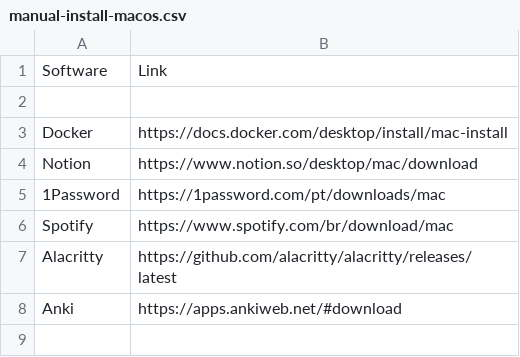
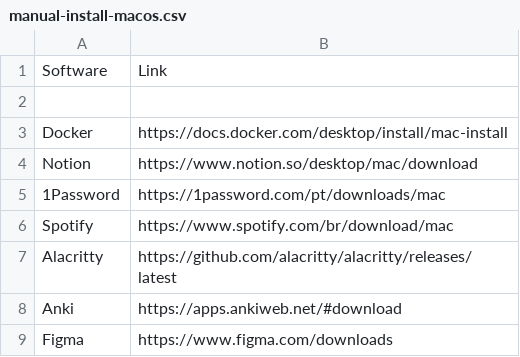
Before and after one commit to otaviotech/dotfiles, a CSV file: manual-install-macos.csv, drawn as a sheet; the diff names each change by its address in the sheet, - before the commit and + after, or states it on an @@ line.

Commit message:
feat: add figma to manual installation list

```diff
--- a/manual-install-macos.csv
+++ b/manual-install-macos.csv
+row 9: Figma | https://www.figma.com/downloads
```
